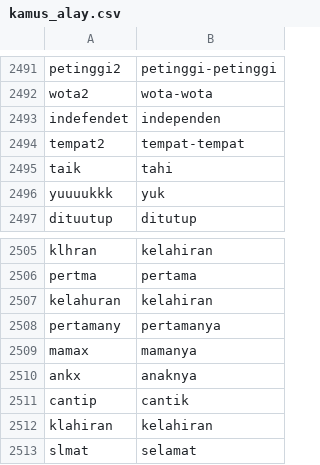
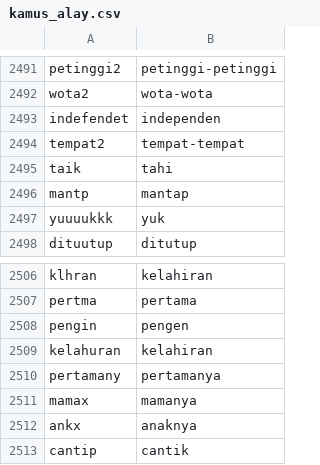
Before and after one commit to bagastri07/misogyny-identification-indobert, a CSV file: dataset/kamus_alay.csv, drawn as a sheet; only a part is shown, gaps mark what is left out; the shorter side is filled out with more unchanged rows; the diff names each change by its address in the sheet, - before the commit and + after, or states it on an @@ line.

Commit message:
feature: update

```diff
--- a/dataset/kamus_alay.csv
+++ b/dataset/kamus_alay.csv
+row 2496: mantp | mantap
+row 2508: pengin | pengen
```
